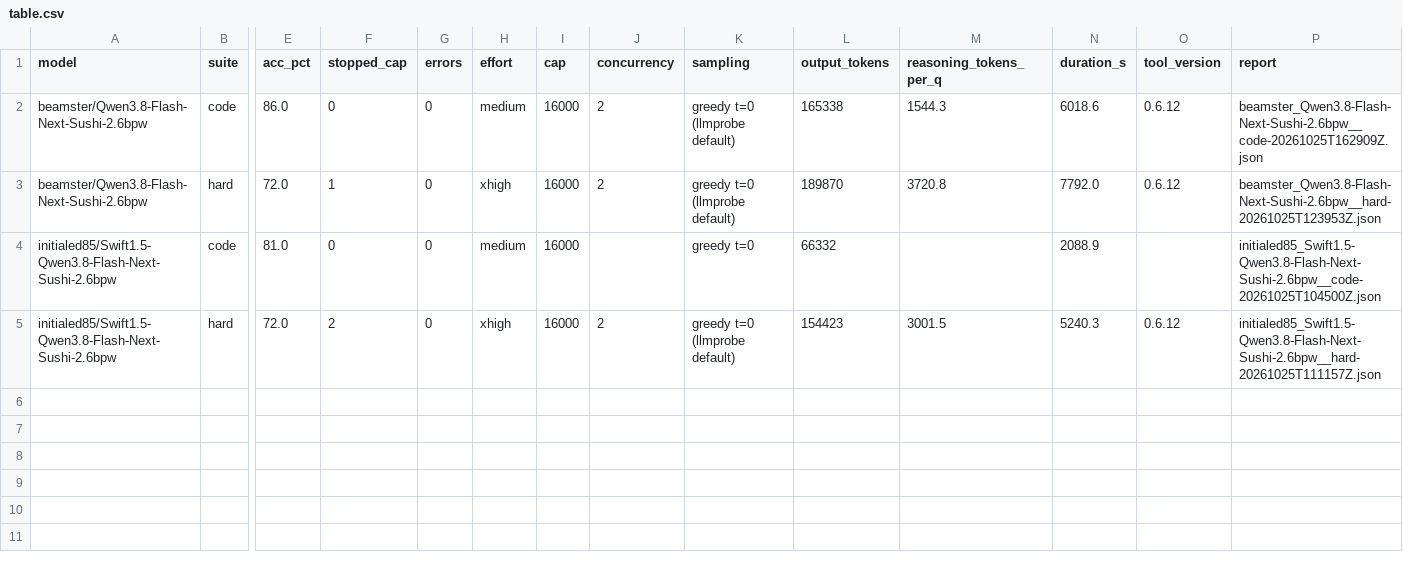
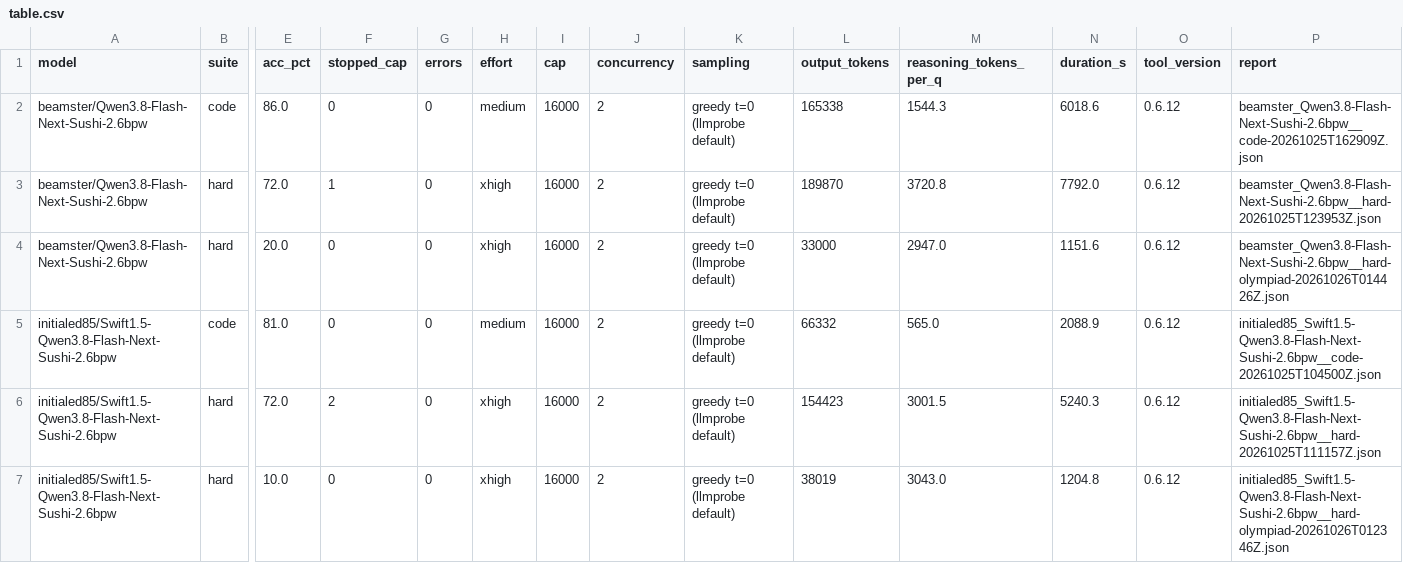
Before and after one commit to initialed85/Swift1.5-Qwen3.8-Flash-Next-Sushi-2.6bpw, a CSV file: measurements/eval/table.csv, drawn as a sheet; only a part is shown, gaps mark what is left out; addresses are those after the commit; rows hold the shown columns only; the diff names each change by its address in the sheet, - before the commit and + after, or states it on an @@ line.

Commit message:
12-eval-table: label sub-deck slices + serving column (a 10-q row must not read as a deck score); README/BUILD: Olympiad slice experiment quantifies the 0/10 caveat (1/10 ours, 2/10 theirs at --reasoning-budget 4096)

```diff
--- a/measurements/eval/table.csv
+++ b/measurements/eval/table.csv
+row 4: beamster/Qwen3.8-Flash-Next-Sushi-2.6bpw | hard | 20.0 | 0 | 0 | xhigh | 16000 | 2 | greedy t=0 (llmprobe default) | 33000 | 2947.0 | 1151.6 | 0.6.12 | beamster_Qwen3.8-Flash-Next-Sushi-2.6bpw__hard-olympiad-20261026T014426Z.json
-J5 (concurrency): (empty)
+J5 (concurrency): 2
-K5 (sampling): greedy t=0
+K5 (sampling): greedy t=0 (llmprobe default)
-M5 (reasoning_tokens_per_q): (empty)
+M5 (reasoning_tokens_per_q): 565.0
-O5 (tool_version): (empty)
+O5 (tool_version): 0.6.12
+row 7: initialed85/Swift1.5-Qwen3.8-Flash-Next-Sushi-2.6bpw | hard | 10.0 | 0 | 0 | xhigh | 16000 | 2 | greedy t=0 (llmprobe default) | 38019 | 3043.0 | 1204.8 | 0.6.12 | initialed85_Swift1.5-Qwen3.8-Flash-Next-Sushi-2.6bpw__hard-olympiad-20261026T012346Z.json
```
Also changed, not shown: 3 other files.
